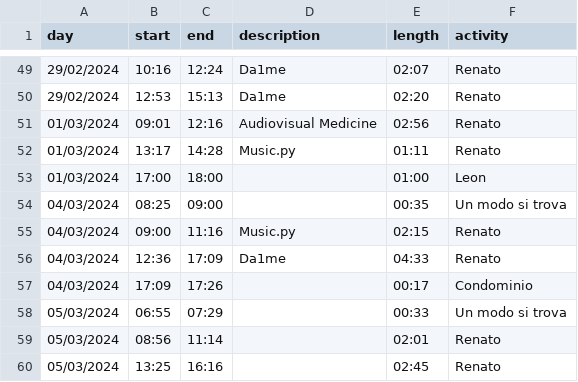
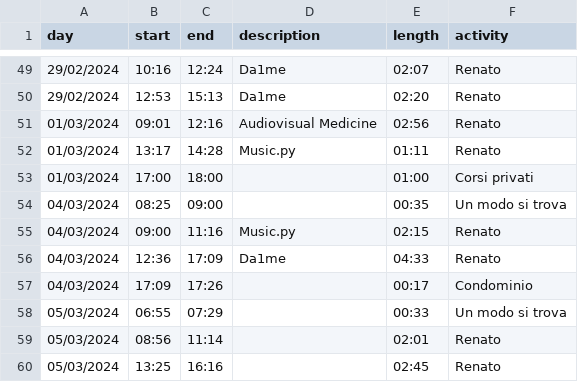
Before and after one commit to jacopodonati/jacopodonati.github.io, a CSV file: content/pa/data.csv, drawn as a sheet; only a part is shown, gaps mark what is left out; the diff covers the shown part only.

Commit message:
Aggiornamento timetable

```diff
--- a/content/pa/data.csv
+++ b/content/pa/data.csv
@@ -52,3 +52,3 @@ day;start;end;description;length;activity;
 01/03/2024;13:17;14:28;Music.py;01:11;Renato;
-01/03/2024;17:00;18:00;;01:00;Leon;
+01/03/2024;17:00;18:00;;01:00;Corsi privati;
 04/03/2024;08:25;09:00;;00:35;Un modo si trova;
```
Also changed, not shown: 21 added rows and 1 edited cell elsewhere in this file.
